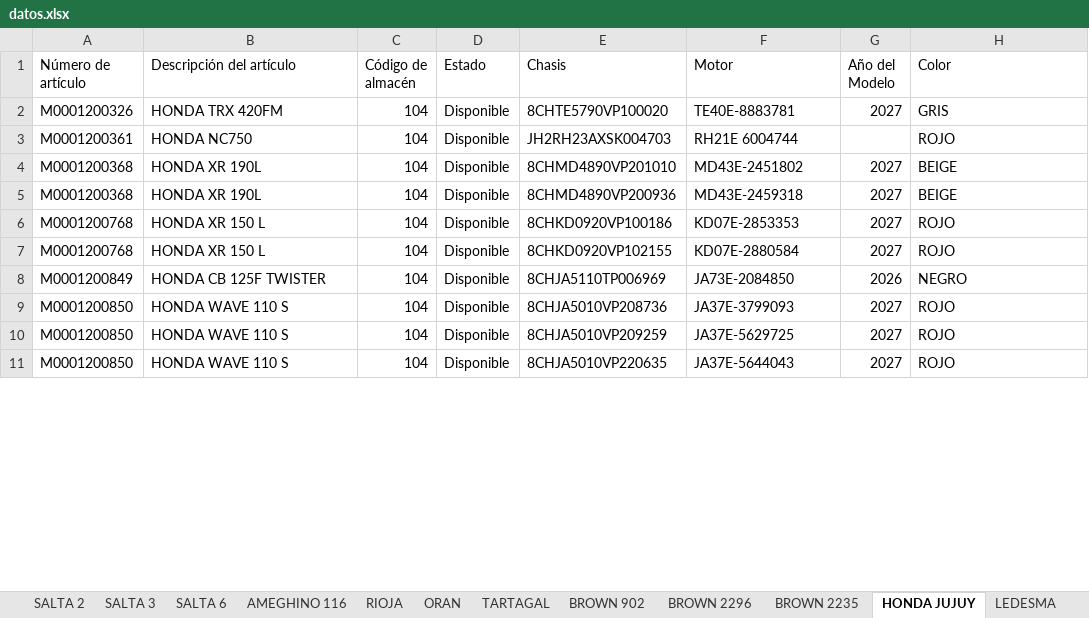
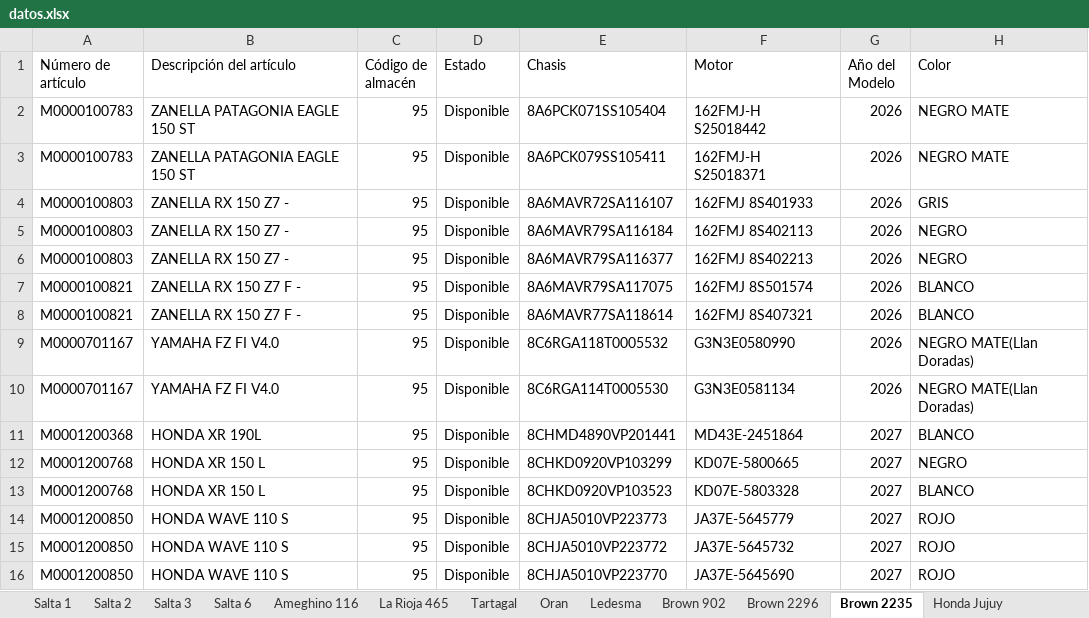
Before and after one commit to yuhmaksuc095-beep/logistica-jujuy, an Excel workbook: datos.xlsx, sheet Brown 2235, drawn as a sheet; only a part is shown; values as stored, in another font and other column widths than the file's, no borders; removed rows and columns are numbered as before the commit, all else as after; the diff covers the shown part only; the diff names each change by its address in the sheet, - before the commit and + after, or states it on an @@ line.

```diff
--- a/datos.xlsx (sheet Brown 2235)
+++ b/datos.xlsx (sheet Brown 2235)
-sheet tab: SALTA 2
+sheet tab: Salta 2
-sheet tab: SALTA 3
+sheet tab: Salta 3
-sheet tab: SALTA 6
+sheet tab: Salta 6
-sheet tab: AMEGHINO 116
+sheet tab: Ameghino 116
-sheet tab: RIOJA
+sheet tab: La Rioja 465
-sheet tab: ORAN
+sheet tab: Tartagal
-sheet tab: TARTAGAL
+sheet tab: Oran
-sheet tab: BROWN 902
+sheet tab: Ledesma
-sheet tab: BROWN 2296
+sheet tab: Brown 902
-sheet tab: BROWN 2235
+sheet tab: Brown 2296
-sheet tab: HONDA JUJUY
+sheet tab: Brown 2235
-sheet tab: LEDESMA
+sheet tab: Honda Jujuy
-row 2: M0001200326 | HONDA TRX 420FM | 104 | Disponible | 8CHTE5790VP100020 | TE40E-8883781 | 2027 | GRIS
-row 3: M0001200361 | HONDA NC750 | 104 | Disponible | JH2RH23AXSK004703 | RH21E 6004744 |  | ROJO
+row 2: M0000100783 | ZANELLA PATAGONIA EAGLE 150 ST | 95 | Disponible | 8A6PCK071SS105404 | 162FMJ-H S25018442 | 2026 | NEGRO MATE
+row 3: M0000100783 | ZANELLA PATAGONIA EAGLE 150 ST | 95 | Disponible | 8A6PCK079SS105411 | 162FMJ-H S25018371 | 2026 | NEGRO MATE
+row 4: M0000100803 | ZANELLA RX 150 Z7 - | 95 | Disponible | 8A6MAVR72SA116107 | 162FMJ 8S401933 | 2026 | GRIS
+row 5: M0000100803 | ZANELLA RX 150 Z7 - | 95 | Disponible | 8A6MAVR79SA116184 | 162FMJ 8S402113 | 2026 | NEGRO
+row 6: M0000100803 | ZANELLA RX 150 Z7 - | 95 | Disponible | 8A6MAVR79SA116377 | 162FMJ 8S402213 | 2026 | NEGRO
+row 7: M0000100821 | ZANELLA RX 150 Z7 F - | 95 | Disponible | 8A6MAVR79SA117075 | 162FMJ 8S501574 | 2026 | BLANCO
+row 8: M0000100821 | ZANELLA RX 150 Z7 F - | 95 | Disponible | 8A6MAVR77SA118614 | 162FMJ 8S407321 | 2026 | BLANCO
+row 9: M0000701167 | YAMAHA FZ FI V4.0 | 95 | Disponible | 8C6RGA118T0005532 | G3N3E0580990 | 2026 | NEGRO MATE(Llan Doradas)
+row 10: M0000701167 | YAMAHA FZ FI V4.0 | 95 | Disponible | 8C6RGA114T0005530 | G3N3E0581134 | 2026 | NEGRO MATE(Llan Doradas)
-C11 (Código de almacén): 104
+C11 (Código de almacén): 95
-E11 (Chasis): 8CHMD4890VP201010
+E11 (Chasis): 8CHMD4890VP201441
-F11 (Motor): MD43E-2451802
+F11 (Motor): MD43E-2451864
-H11 (Color): BEIGE
+H11 (Color): BLANCO
-row 5: M0001200368 | HONDA XR 190L | 104 | Disponible | 8CHMD4890VP200936 | MD43E-2459318 | 2027 | BEIGE
-C12:C13 (Código de almacén): 104
+C12:C13 (Código de almacén): 95
-E12 (Chasis): 8CHKD0920VP100186
+E12 (Chasis): 8CHKD0920VP103299
-F12 (Motor): KD07E-2853353
+F12 (Motor): KD07E-5800665
-H12 (Color): ROJO
+H12 (Color): NEGRO
-E13 (Chasis): 8CHKD0920VP102155
+E13 (Chasis): 8CHKD0920VP103523
-F13 (Motor): KD07E-2880584
+F13 (Motor): KD07E-5803328
-H13 (Color): ROJO
+H13 (Color): BLANCO
-row 8: M0001200849 | HONDA CB 125F TWISTER | 104 | Disponible | 8CHJA5110TP006969 | JA73E-2084850 | 2026 | NEGRO
-C14:C16 (Código de almacén): 104
+C14:C16 (Código de almacén): 95
-E14 (Chasis): 8CHJA5010VP208736
+E14 (Chasis): 8CHJA5010VP223773
-F14 (Motor): JA37E-3799093
+F14 (Motor): JA37E-5645779
-E15 (Chasis): 8CHJA5010VP209259
+E15 (Chasis): 8CHJA5010VP223772
-F15 (Motor): JA37E-5629725
+F15 (Motor): JA37E-5645732
-E16 (Chasis): 8CHJA5010VP220635
+E16 (Chasis): 8CHJA5010VP223770
-F16 (Motor): JA37E-5644043
+F16 (Motor): JA37E-5645690
```
Also changed, not shown: 106 added rows, 28 removed rows and 27 edited cells elsewhere in this sheet, sheet Cochuchal, sheet Oran, sheet Tartagal, sheet Brown 902, sheet Brown 2296, sheet Ledesma, 6 more sheets, other sheet tabs.
